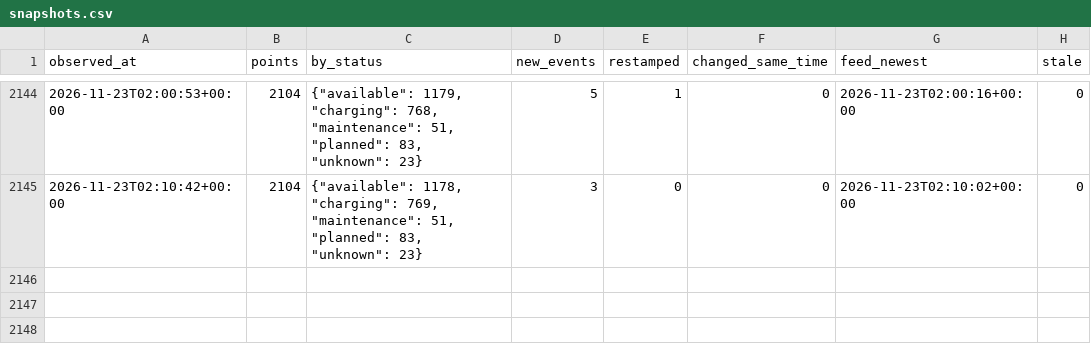
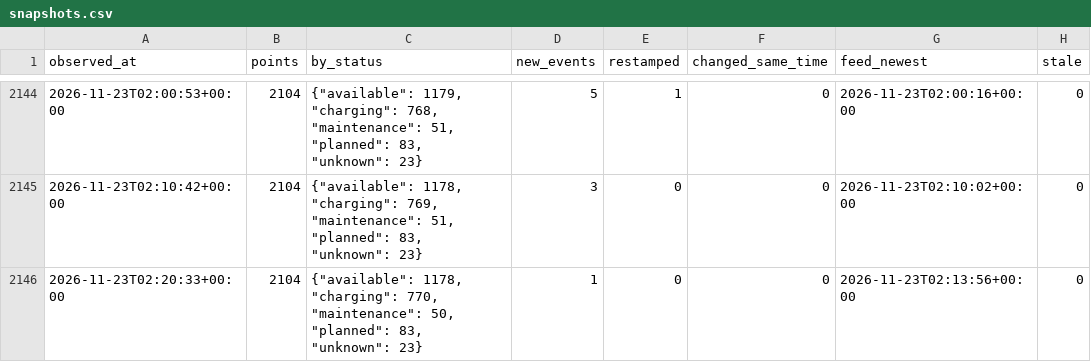
Before and after one commit to karthi108/allo-paris, a CSV file: snapshots.csv, drawn as a sheet; only a part is shown, gaps mark what is left out; the diff names each change by its address in the sheet, - before the commit and + after, or states it on an @@ line.

```diff
--- a/snapshots.csv
+++ b/snapshots.csv
+row 2146: 2026-11-23T02:20:33+00:00 | 2104 | {"available": 1178, "charging": 770, "maintenance": 50, "planned": 83, "unknown": 23} | 1 | 0 | 0 | 2026-11-23T02:13:56+00:00 | 0
```
Also changed, not shown: events/2026-11-23.csv, state.csv, 1 other file.
